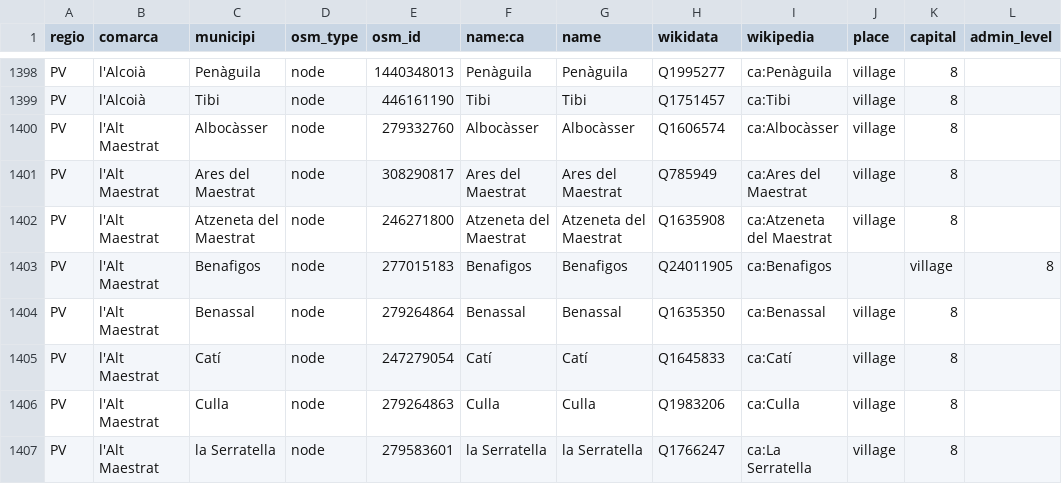
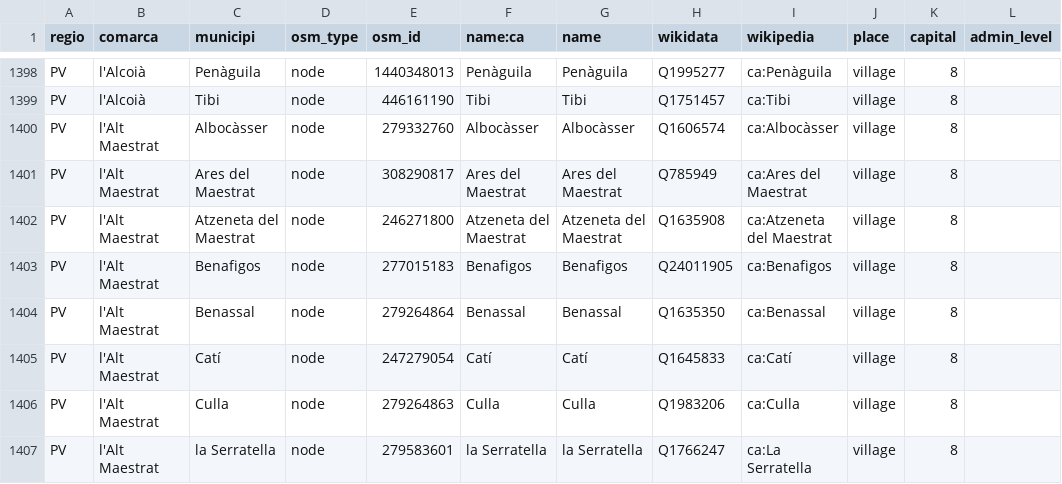
Before and after one commit to OSM-Catalan/monitorOSM, a TSV file: data-raw/loc_admin_centre_municipis.tsv, drawn as a sheet; only a part is shown, gaps mark what is left out.

Commit message:
Update loc_admin_centre_municipis.tsv

```diff
--- a/data-raw/loc_admin_centre_municipis.tsv
+++ b/data-raw/loc_admin_centre_municipis.tsv
@@ -1402,3 +1402,3 @@
 "PV"	"l'Alt Maestrat"	"Atzeneta del Maestrat"	"node"	"246271800"	"Atzeneta del Maestrat"	"Atzeneta del Maestrat"	"Q1635908"	"ca:Atzeneta del Maestrat"	"village"	"8"	
-"PV"	"l'Alt Maestrat"	"Benafigos"	"node"	"277015183"	"Benafigos"	"Benafigos"	"Q24011905"	"ca:Benafigos"		"village"	"8"	
+"PV"	"l'Alt Maestrat"	"Benafigos"	"node"	"277015183"	"Benafigos"	"Benafigos"	"Q24011905"	"ca:Benafigos"	"village"	"8"	
 "PV"	"l'Alt Maestrat"	"Benassal"	"node"	"279264864"	"Benassal"	"Benassal"	"Q1635350"	"ca:Benassal"	"village"	"8"	
```
